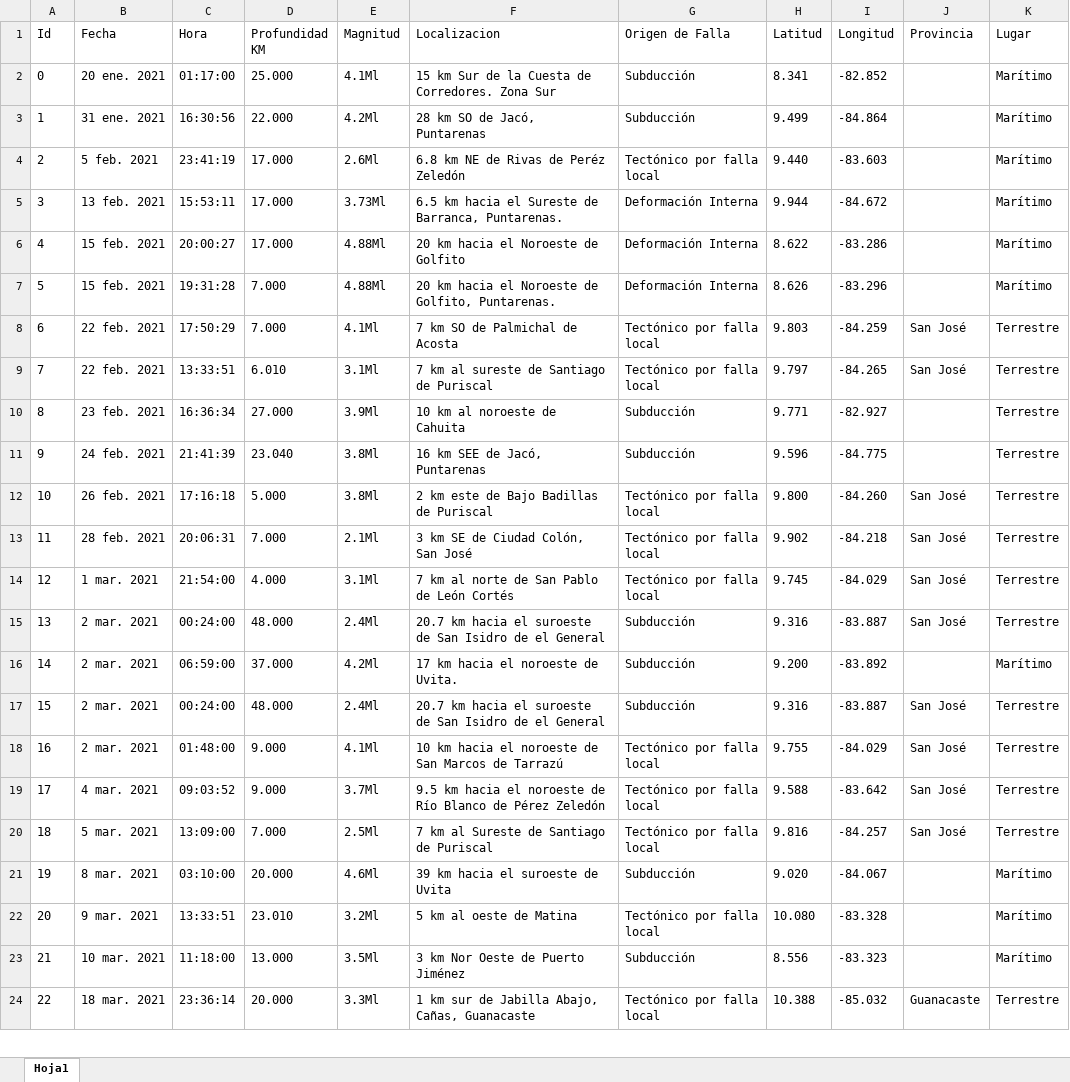
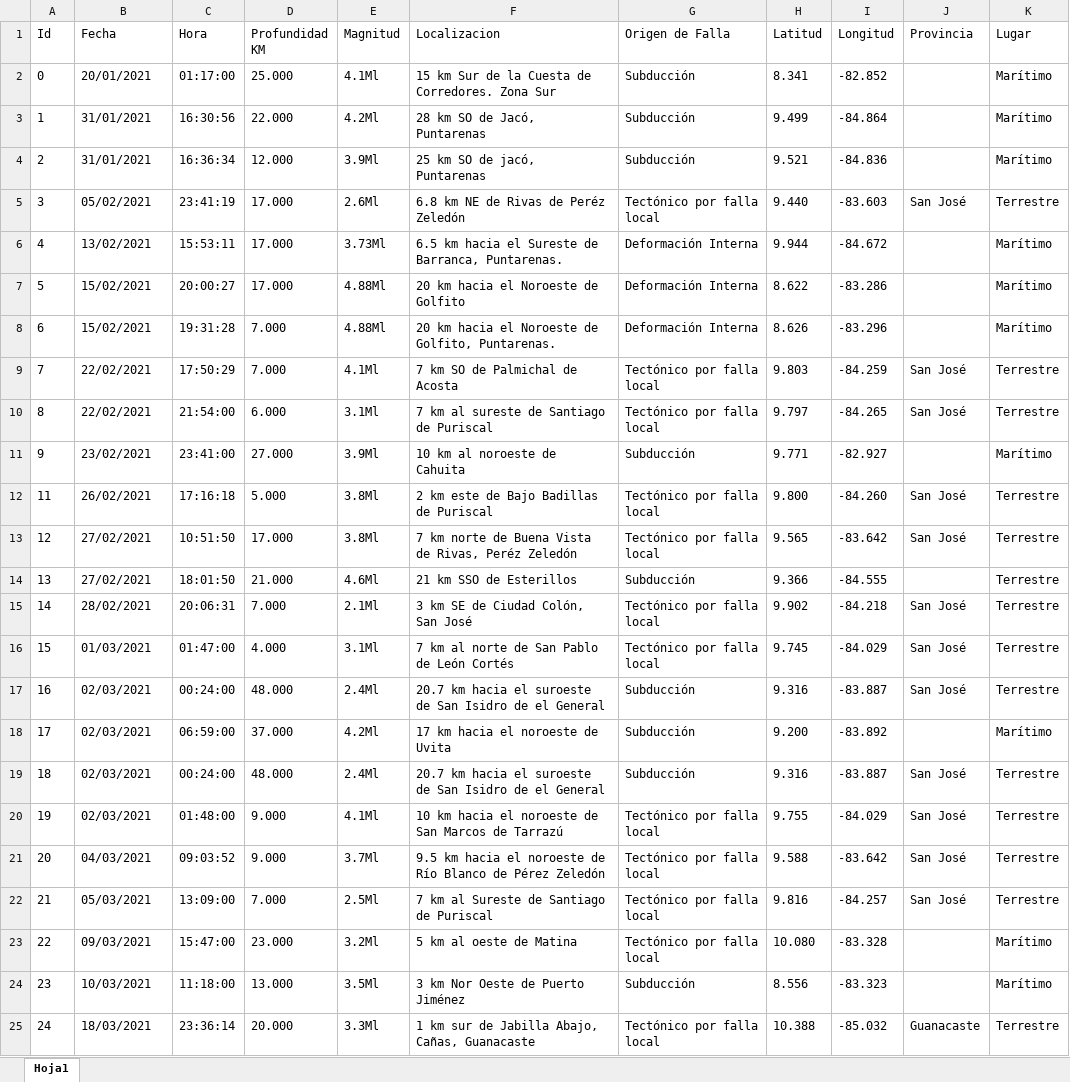
Before and after one commit to TheCsarbeat/Proyecto-1-POO, an Excel workbook: src/files/sismos.xlsx, sheet Hoja1, drawn as a sheet; only a part is shown; values as stored, in another font and other column widths than the file's, no borders; removed rows and columns are numbered as before the commit, all else as after; the diff covers the shown part only; the diff names each change by its address in the sheet, - before the commit and + after, or states it on an @@ line.

```diff
--- a/src/files/sismos.xlsx (sheet Hoja1)
+++ b/src/files/sismos.xlsx (sheet Hoja1)
-B2 (Fecha): 20 ene. 2021
+B2 (Fecha): 20/01/2021
-B3 (Fecha): 31 ene. 2021
+B3 (Fecha): 31/01/2021
+row 4: 2 | 31/01/2021 | 16:36:34 | 12.000 | 3.9Ml | 25 km SO de jacó, Puntarenas | Subducción | 9.521 | -84.836 |  | Marítimo
@@ column A (Id) renumbered between rows 5 and 107 @@
-B5 (Fecha): 5 feb. 2021
+B5 (Fecha): 05/02/2021
-J5 (Provincia): (empty)
+J5 (Provincia): San José
-K5 (Lugar): Marítimo
+K5 (Lugar): Terrestre
-B6 (Fecha): 13 feb. 2021
+B6 (Fecha): 13/02/2021
-B7:B8 (Fecha): 15 feb. 2021
+B7:B8 (Fecha): 15/02/2021
-B9:B10 (Fecha): 22 feb. 2021
+B9:B10 (Fecha): 22/02/2021
-C10 (Hora): 13:33:51
+C10 (Hora): 21:54:00
-D10 (Profundidad KM): 6.010
+D10 (Profundidad KM): 6.000
-B11 (Fecha): 23 feb. 2021
+B11 (Fecha): 23/02/2021
-C11 (Hora): 16:36:34
+C11 (Hora): 23:41:00
-K11 (Lugar): Terrestre
+K11 (Lugar): Marítimo
-row 11: 9 | 24 feb. 2021 | 21:41:39 | 23.040 | 3.8Ml | 16 km SEE de Jacó, Puntarenas | Subducción | 9.596 | -84.775 |  | Terrestre
-B12 (Fecha): 26 feb. 2021
+B12 (Fecha): 26/02/2021
+row 13: 12 | 27/02/2021 | 10:51:50 | 17.000 | 3.8Ml | 7 km norte de Buena Vista de Rivas, Peréz Zeledón | Tectónico por falla local | 9.565 | -83.642 | San José | Terrestre
+row 14: 13 | 27/02/2021 | 18:01:50 | 21.000 | 4.6Ml | 21 km SSO de Esterillos | Subducción | 9.366 | -84.555 |  | Terrestre
-B15 (Fecha): 28 feb. 2021
+B15 (Fecha): 28/02/2021
-B16 (Fecha): 1 mar. 2021
+B16 (Fecha): 01/03/2021
-C16 (Hora): 21:54:00
+C16 (Hora): 01:47:00
-B17:B20 (Fecha): 2 mar. 2021
+B17:B20 (Fecha): 02/03/2021
-F18 (Localizacion): 17 km hacia el noroeste de Uvita.
+F18 (Localizacion): 17 km hacia el noroeste de Uvita
-B21 (Fecha): 4 mar. 2021
+B21 (Fecha): 04/03/2021
-B22 (Fecha): 5 mar. 2021
+B22 (Fecha): 05/03/2021
-row 21: 19 | 8 mar. 2021 | 03:10:00 | 20.000 | 4.6Ml | 39 km hacia el suroeste de Uvita | Subducción | 9.020 | -84.067 |  | Marítimo
-B23 (Fecha): 9 mar. 2021
+B23 (Fecha): 09/03/2021
-C23 (Hora): 13:33:51
+C23 (Hora): 15:47:00
-D23 (Profundidad KM): 23.010
+D23 (Profundidad KM): 23.000
-B24 (Fecha): 10 mar. 2021
+B24 (Fecha): 10/03/2021
-B25 (Fecha): 18 mar. 2021
+B25 (Fecha): 18/03/2021
```
Also changed, not shown: 1 added row, 3 removed rows and 81 edited cells elsewhere in this sheet, build/classes/files/sismos.xlsx, 51 other files.
